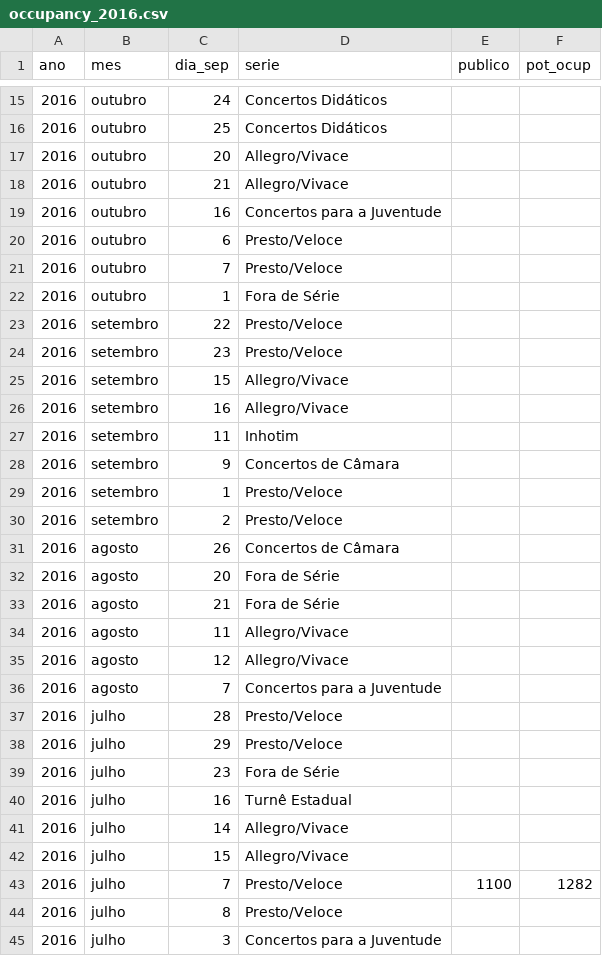
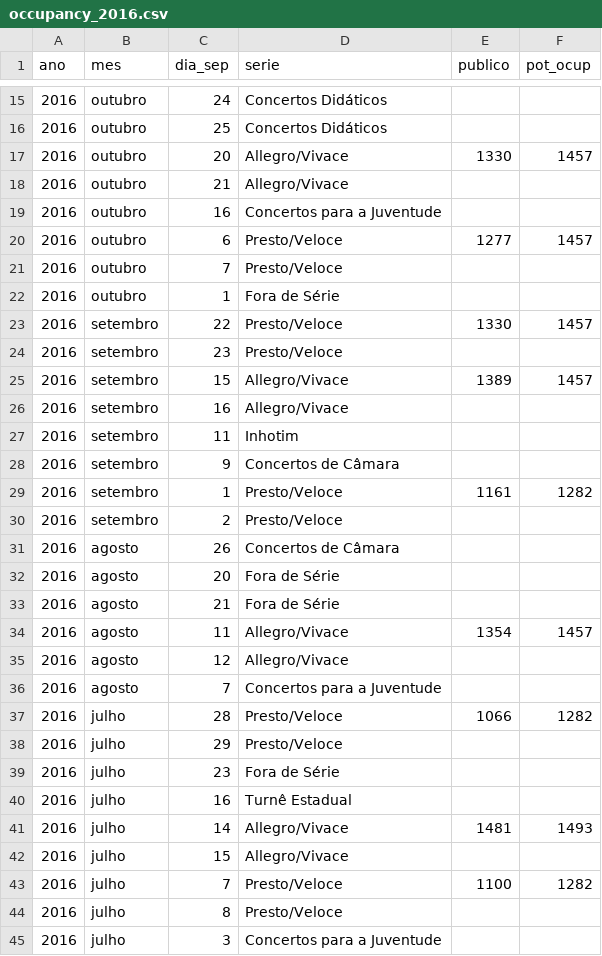
Before and after one commit to neylsoncrepalde/tese, a CSV file: site_filarmonica/occupancy_2016.csv, drawn as a sheet; only a part is shown, gaps mark what is left out; the diff covers the shown part only.

Commit message:
quintas 2016

```diff
--- a/site_filarmonica/occupancy_2016.csv
+++ b/site_filarmonica/occupancy_2016.csv
@@ -16,11 +16,11 @@ ano,mes,dia_sep,serie,publico,pot_ocup
 2016,outubro,25,Concertos Didáticos,,
-2016,outubro,20,Allegro/Vivace,,
+2016,outubro,20,Allegro/Vivace,1330,1457
 2016,outubro,21,Allegro/Vivace,,
 2016,outubro,16,Concertos para a Juventude,,
-2016,outubro,6,Presto/Veloce,,
+2016,outubro,6,Presto/Veloce,1277,1457
 2016,outubro,7,Presto/Veloce,,
 2016,outubro,1,Fora de Série,,
-2016,setembro,22,Presto/Veloce,,
+2016,setembro,22,Presto/Veloce,1330,1457
 2016,setembro,23,Presto/Veloce,,
-2016,setembro,15,Allegro/Vivace,,
+2016,setembro,15,Allegro/Vivace,1389,1457
 2016,setembro,16,Allegro/Vivace,,
@@ -28,3 +28,3 @@ ano,mes,dia_sep,serie,publico,pot_ocup
 2016,setembro,9,Concertos de Câmara,,
-2016,setembro,1,Presto/Veloce,,
+2016,setembro,1,Presto/Veloce,1161,1282
 2016,setembro,2,Presto/Veloce,,
@@ -33,6 +33,6 @@ ano,mes,dia_sep,serie,publico,pot_ocup
 2016,agosto,21,Fora de Série,,
-2016,agosto,11,Allegro/Vivace,,
+2016,agosto,11,Allegro/Vivace,1354,1457
 2016,agosto,12,Allegro/Vivace,,
 2016,agosto,7,Concertos para a Juventude,,
-2016,julho,28,Presto/Veloce,,
+2016,julho,28,Presto/Veloce,1066,1282
 2016,julho,29,Presto/Veloce,,
@@ -40,3 +40,3 @@ ano,mes,dia_sep,serie,publico,pot_ocup
 2016,julho,16,Turnê Estadual,,
-2016,julho,14,Allegro/Vivace,,
+2016,julho,14,Allegro/Vivace,1481,1493
 2016,julho,15,Allegro/Vivace,,
```
Also changed, not shown: 8 edited cells elsewhere in this file.
